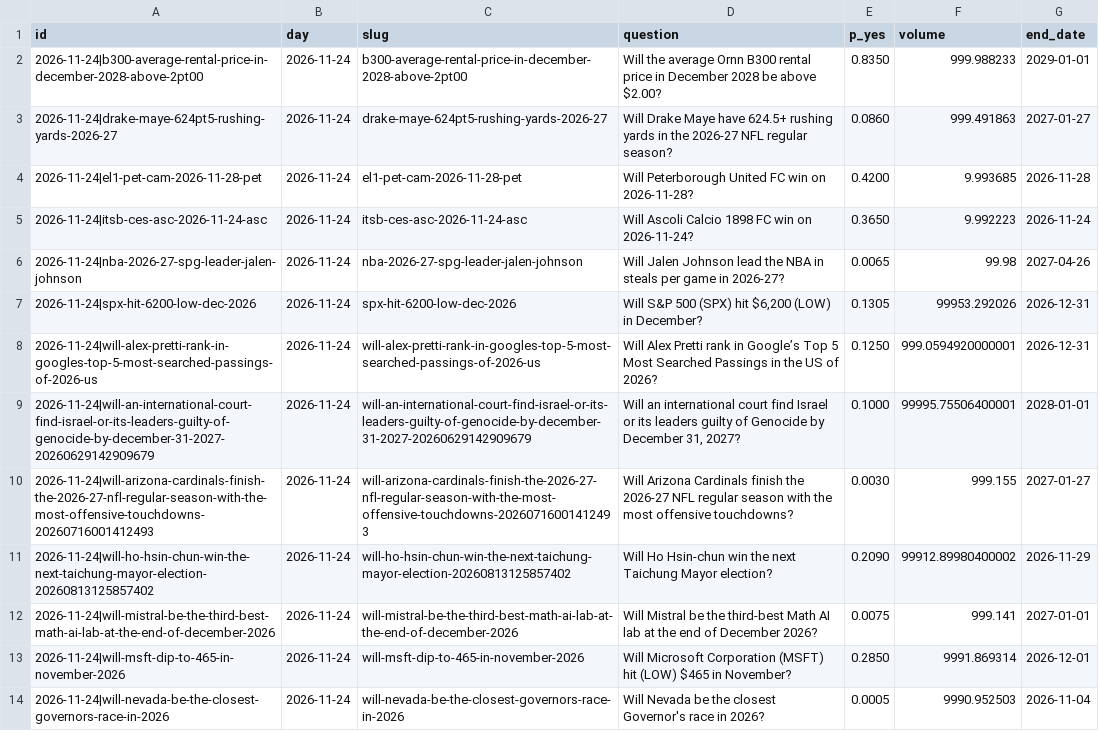
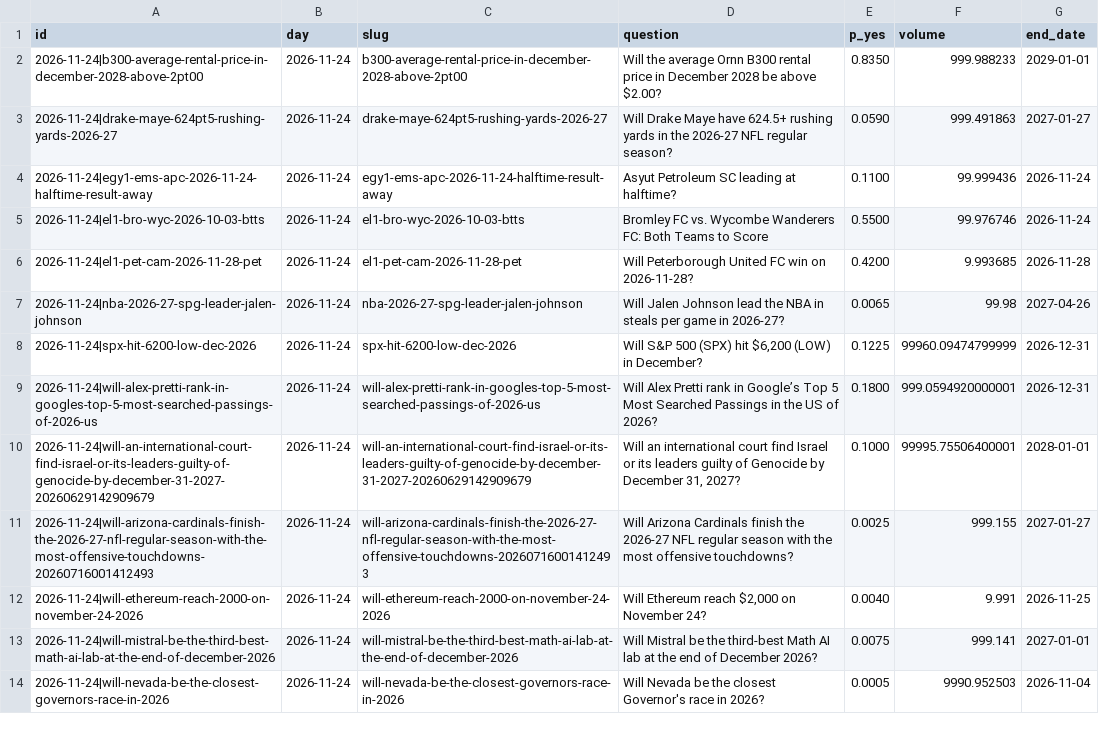
Before and after one commit to Leontim696/BND-Global-Trading-Intelligence, a CSV file: polymarket.csv, drawn as a sheet; only a part is shown; the diff covers the shown part only.

```diff
--- a/polymarket.csv
+++ b/polymarket.csv
@@ -2,13 +2,13 @@ id,day,slug,question,p_yes,volume,end_date
 2026-11-24|b300-average-rental-price-in-december-2028-above-2pt00,2026-11-24,b300-average-rental-price-in-december-2028-above-2pt00,Will the average Ornn B300 rental price in December 2028 be above $2.00?,0.8350,999.988233,2029-01-01
-2026-11-24|drake-maye-624pt5-rushing-yards-2026-27,2026-11-24,drake-maye-624pt5-rushing-yards-2026-27,Will Drake Maye have 624.5+ rushing yards in the 2026-27 NFL regular season?,0.0860,999.491863,2027-01-27
+2026-11-24|drake-maye-624pt5-rushing-yards-2026-27,2026-11-24,drake-maye-624pt5-rushing-yards-2026-27,Will Drake Maye have 624.5+ rushing yards in the 2026-27 NFL regular season?,0.0590,999.491863,2027-01-27
+2026-11-24|egy1-ems-apc-2026-11-24-halftime-result-away,2026-11-24,egy1-ems-apc-2026-11-24-halftime-result-away,Asyut Petroleum SC leading at halftime?,0.1100,99.999436,2026-11-24
+2026-11-24|el1-bro-wyc-2026-10-03-btts,2026-11-24,el1-bro-wyc-2026-10-03-btts,Bromley FC vs. Wycombe Wanderers FC: Both Teams to Score,0.5500,99.976746,2026-11-24
 2026-11-24|el1-pet-cam-2026-11-28-pet,2026-11-24,el1-pet-cam-2026-11-28-pet,Will Peterborough United FC win on 2026-11-28?,0.4200,9.993685,2026-11-28
-2026-11-24|itsb-ces-asc-2026-11-24-asc,2026-11-24,itsb-ces-asc-2026-11-24-asc,Will Ascoli Calcio 1898 FC win on 2026-11-24?,0.3650,9.992223,2026-11-24
 2026-11-24|nba-2026-27-spg-leader-jalen-johnson,2026-11-24,nba-2026-27-spg-leader-jalen-johnson,Will Jalen Johnson lead the NBA in steals per game in 2026-27?,0.0065,99.98,2027-04-26
-2026-11-24|spx-hit-6200-low-dec-2026,2026-11-24,spx-hit-6200-low-dec-2026,"Will S&P 500 (SPX) hit $6,200 (LOW) in December?",0.1305,99953.292026,2026-12-31
-2026-11-24|will-alex-pretti-rank-in-googles-top-5-most-searched-passings-of-2026-us,2026-11-24,will-alex-pretti-rank-in-googles-top-5-most-searched-passings-of-2026-us,Will Alex Pretti rank in Google’s Top 5 Most Searched Passings in the US of 2026?,0.1250,999.0594920000001,2026-12-31
+2026-11-24|spx-hit-6200-low-dec-2026,2026-11-24,spx-hit-6200-low-dec-2026,"Will S&P 500 (SPX) hit $6,200 (LOW) in December?",0.1225,99960.09474799999,2026-12-31
+2026-11-24|will-alex-pretti-rank-in-googles-top-5-most-searched-passings-of-2026-us,2026-11-24,will-alex-pretti-rank-in-googles-top-5-most-searched-passings-of-2026-us,Will Alex Pretti rank in Google’s Top 5 Most Searched Passings in the US of 2026?,0.1800,999.0594920000001,2026-12-31
 2026-11-24|will-an-international-court-find-israel-or-its-leaders-guilty-of-genocide-by-december-31-2027-20260629142909679,2026-11-24,will-an-international-court-find-israel-or-its-leaders-guilty-of-genocide-by-december-31-2027-20260629142909679,"Will an international court find Israel or its leaders guilty of Genocide by December 31, 2027?",0.1000,99995.75506400001,2028-01-01
-2026-11-24|will-arizona-cardinals-finish-the-2026-27-nfl-regular-season-with-the-most-offensive-touchdowns-20260716001412493,2026-11-24,will-arizona-cardinals-finish-the-2026-27-nfl-regular-season-with-the-most-offensive-touchdowns-20260716001412493,Will Arizona Cardinals finish the 2026-27 NFL regular season with the most offensive touchdowns?,0.0030,999.155,2027-01-27
-2026-11-24|will-ho-hsin-chun-win-the-next-taichung-mayor-election-20260813125857402,2026-11-24,will-ho-hsin-chun-win-the-next-taichung-mayor-election-20260813125857402,Will Ho Hsin-chun win the next Taichung Mayor election?,0.2090,99912.89980400002,2026-11-29
+2026-11-24|will-arizona-cardinals-finish-the-2026-27-nfl-regular-season-with-the-most-offensive-touchdowns-20260716001412493,2026-11-24,will-arizona-cardinals-finish-the-2026-27-nfl-regular-season-with-the-most-offensive-touchdowns-20260716001412493,Will Arizona Cardinals finish the 2026-27 NFL regular season with the most offensive touchdowns?,0.0025,999.155,2027-01-27
+2026-11-24|will-ethereum-reach-2000-on-november-24-2026,2026-11-24,will-ethereum-reach-2000-on-november-24-2026,"Will Ethereum reach $2,000 on November 24?",0.0040,9.991,2026-11-25
 2026-11-24|will-mistral-be-the-third-best-math-ai-lab-at-the-end-of-december-2026,2026-11-24,will-mistral-be-the-third-best-math-ai-lab-at-the-end-of-december-2026,Will Mistral be the third-best Math AI lab at the end of December 2026?,0.0075,999.141,2027-01-01
-2026-11-24|will-msft-dip-to-465-in-november-2026,2026-11-24,will-msft-dip-to-465-in-november-2026,Will Microsoft Corporation (MSFT) hit (LOW) $465 in November?,0.2850,9991.869314,2026-12-01
 2026-11-24|will-nevada-be-the-closest-governors-race-in-2026,2026-11-24,will-nevada-be-the-closest-governors-race-in-2026,Will Nevada be the closest Governor's race in 2026?,0.0005,9990.952503,2026-11-04
```
Also changed, not shown: 6 added rows and 4 removed rows elsewhere in this file, fred.csv, 1 other file.
